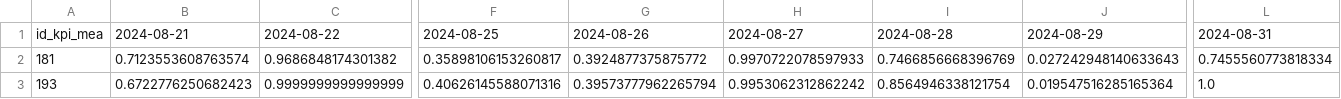
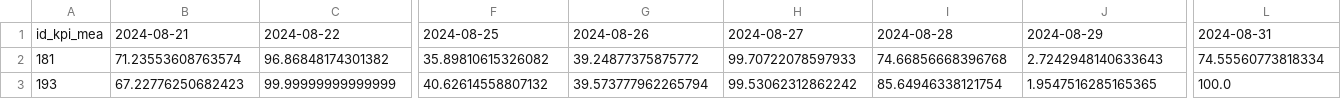
Before and after one commit to YasminCastro/fazenda-parousia, a CSV file: parcoods_data.csv, drawn as a sheet; only a part is shown, gaps mark what is left out; the diff covers the shown part only; the diff names each change by its address in the sheet, - before the commit and + after, or states it on an @@ line.

Commit message:
Alterando arquivo 6 csv

```diff
--- a/parcoods_data.csv
+++ b/parcoods_data.csv
-B2: 0.7123553608763574
+B2: 71.23553608763574
-C2: 0.9686848174301382
+C2: 96.86848174301382
-F2: 0.35898106153260817
+F2: 35.89810615326082
-G2: 0.3924877375875772
+G2: 39.24877375875772
-H2: 0.9970722078597933
+H2: 99.70722078597933
-I2: 0.7466856668396769
+I2: 74.66856668396768
-J2: 0.027242948140633643
+J2: 2.7242948140633643
-L2: 0.7455560773818334
+L2: 74.55560773818334
-B3: 0.6722776250682423
+B3: 67.22776250682423
-C3: 0.9999999999999999
+C3: 99.99999999999999
-F3: 0.40626145588071316
+F3: 40.62614558807132
-G3: 0.39573777962265794
+G3: 39.573777962265794
-H3: 0.9953062312862242
+H3: 99.53062312862242
-I3: 0.8564946338121754
+I3: 85.64946338121754
-J3: 0.019547516285165364
+J3: 1.9547516285165365
-L3: 1.0
+L3: 100.0
```
Also changed, not shown: 2 added rows, 2 removed rows and 68 edited cells elsewhere in this file.
